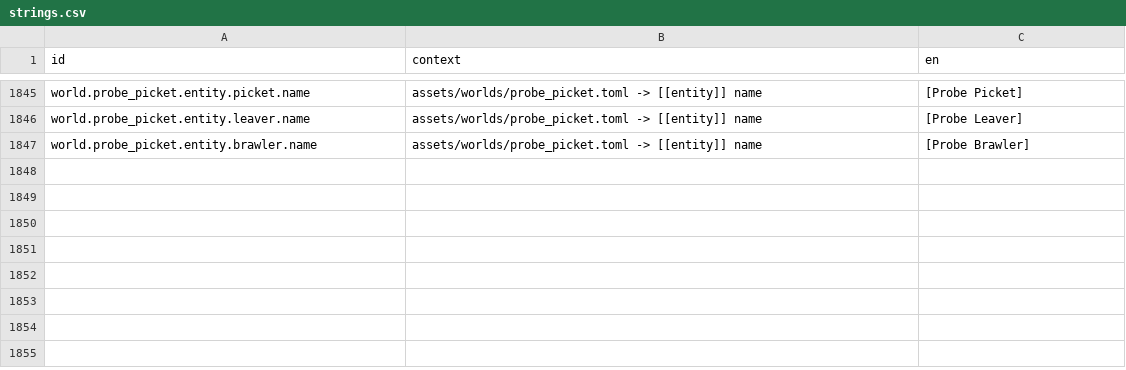
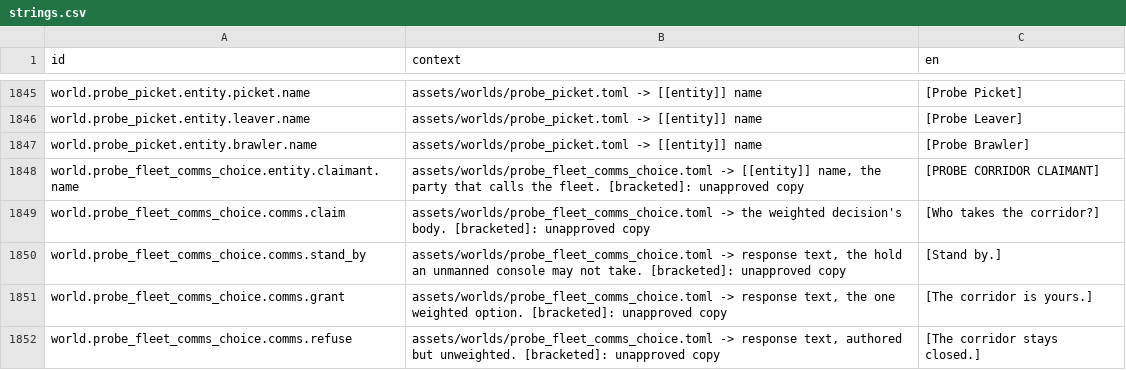
Before and after one commit to jkeywo/project-phoenix-v2, a CSV file: assets/strings/strings.csv, drawn as a sheet; only a part is shown, gaps mark what is left out; the diff names each change by its address in the sheet, - before the commit and + after, or states it on an @@ line.

```diff
--- a/assets/strings/strings.csv
+++ b/assets/strings/strings.csv
+row 1848: world.probe_fleet_comms_choice.entity.claimant.name | assets/worlds/probe_fleet_comms_choice.toml -> [[entity]] name, the party that calls the fleet. [bracketed]: unapproved copy | [PROBE CORRIDOR CLAIMANT]
+row 1849: world.probe_fleet_comms_choice.comms.claim | assets/worlds/probe_fleet_comms_choice.toml -> the weighted decision's body. [bracketed]: unapproved copy | [Who takes the corridor?]
+row 1850: world.probe_fleet_comms_choice.comms.stand_by | assets/worlds/probe_fleet_comms_choice.toml -> response text, the hold an unmanned console may not take. [bracketed]: unapproved copy | [Stand by.]
+row 1851: world.probe_fleet_comms_choice.comms.grant | assets/worlds/probe_fleet_comms_choice.toml -> response text, the one weighted option. [bracketed]: unapproved copy | [The corridor is yours.]
+row 1852: world.probe_fleet_comms_choice.comms.refuse | assets/worlds/probe_fleet_comms_choice.toml -> response text, authored but unweighted. [bracketed]: unapproved copy | [The corridor stays closed.]
```
Also changed, not shown: 13 other files.
